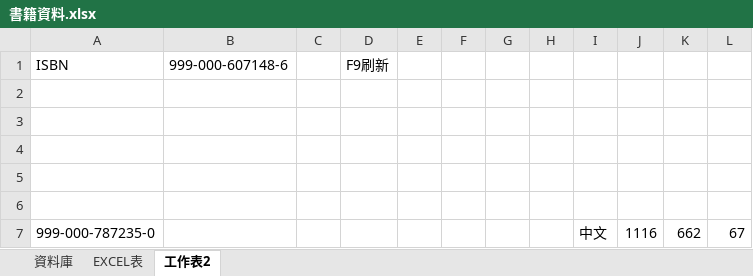
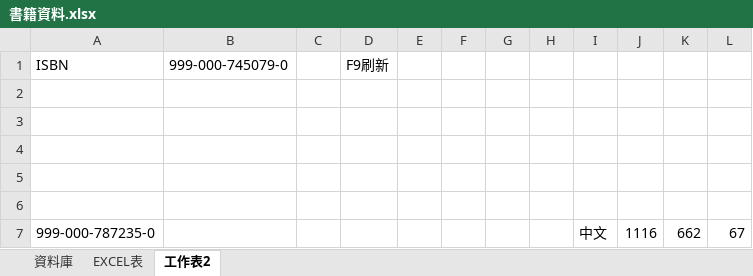
Before and after one commit to KANG-XUAN/Transfer, an Excel workbook: docs/資料表/書籍資料.xlsx, sheet 工作表2, drawn as a sheet; values as stored, in another font and other column widths than the file's, no borders; the diff names each change by its address in the sheet, - before the commit and + after, or states it on an @@ line.

```diff
--- a/docs/資料表/書籍資料.xlsx (sheet 工作表2)
+++ b/docs/資料表/書籍資料.xlsx (sheet 工作表2)
-B1: 999-000-607148-6
+B1: 999-000-745079-0
```
Also changed, not shown: sheet EXCEL表, docs/響應式數據.xlsx, 8 other files.
